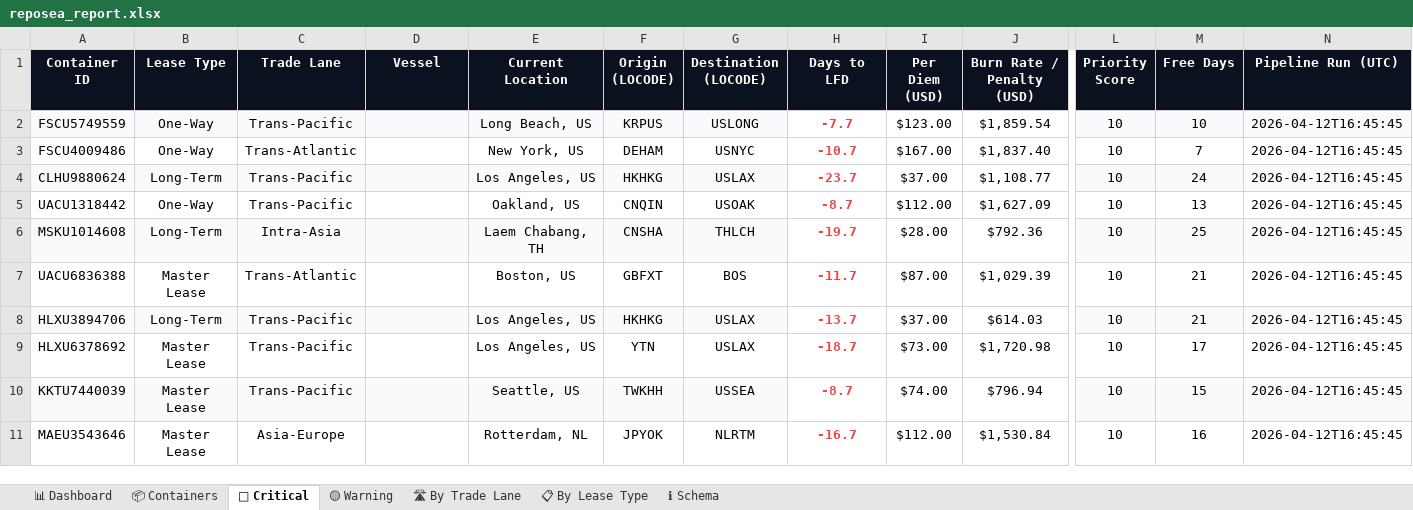
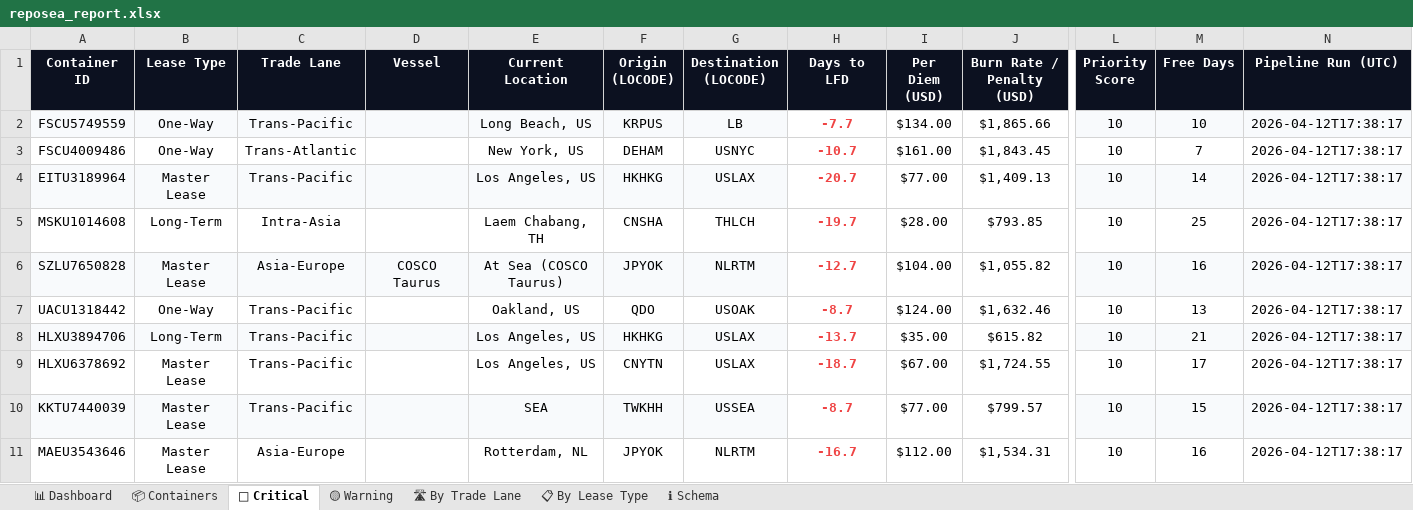
Before and after one commit to rahulmistry18/Reposea_container_optimizer, an Excel workbook: data/exports/reposea_report.xlsx, sheet 🔴 Critical, drawn as a sheet; only a part is shown, gaps mark what is left out; values as stored, in another font and other column widths than the file's, no borders; table styles not drawn; removed rows and columns are numbered as before the commit, all else as after; rows hold the shown columns only; the diff covers the shown part only; the diff names each change by its address in the sheet, - before the commit and + after, or states it on an @@ line.

Commit message:
chore(data): pipeline run 2026-04-12T09:38:18Z [skip ci]

```diff
--- a/data/exports/reposea_report.xlsx (sheet 🔴 Critical)
+++ b/data/exports/reposea_report.xlsx (sheet 🔴 Critical)
-G2 (Destination (LOCODE)): USLONG
+G2 (Destination (LOCODE)): LB
-I2 (Per Diem (USD)): $123.00
+I2 (Per Diem (USD)): $134.00
-J2 (Burn Rate / Penalty (USD)): $1,859.54
+J2 (Burn Rate / Penalty (USD)): $1,865.66
-N2:N4 (Pipeline Run (UTC)): 2026-04-12T16:45:45
+N2:N4 (Pipeline Run (UTC)): 2026-04-12T17:38:17
-I3 (Per Diem (USD)): $167.00
+I3 (Per Diem (USD)): $161.00
-J3 (Burn Rate / Penalty (USD)): $1,837.40
+J3 (Burn Rate / Penalty (USD)): $1,843.45
-A4 (Container ID): CLHU9880624
+A4 (Container ID): EITU3189964
-B4 (Lease Type): Long-Term
+B4 (Lease Type): Master Lease
-H4 (Days to LFD): -23.7
+H4 (Days to LFD): -20.7
-I4 (Per Diem (USD)): $37.00
+I4 (Per Diem (USD)): $77.00
-J4 (Burn Rate / Penalty (USD)): $1,108.77
+J4 (Burn Rate / Penalty (USD)): $1,409.13
-M4 (Free Days): 24
+M4 (Free Days): 14
-row 5: UACU1318442 | One-Way | Trans-Pacific |  | Oakland, US | CNQIN | USOAK | -8.7 | $112.00 | $1,627.09 | 10 | 13 | 2026-04-12T16:45:45
-A5:G5 fill: #F8FAFC
+A5:G5 fill: none
-J5 (Burn Rate / Penalty (USD)): $792.36
+J5 (Burn Rate / Penalty (USD)): $793.85
-L5:N5 fill: #F8FAFC
+L5:N5 fill: none
-N5 (Pipeline Run (UTC)): 2026-04-12T16:45:45
+N5 (Pipeline Run (UTC)): 2026-04-12T17:38:17
-row 7: UACU6836388 | Master Lease | Trans-Atlantic |  | Boston, US | GBFXT | BOS | -11.7 | $87.00 | $1,029.39 | 10 | 21 | 2026-04-12T16:45:45
+row 6: SZLU7650828 | Master Lease | Asia-Europe | COSCO Taurus | At Sea (COSCO Taurus) | JPYOK | NLRTM | -12.7 | $104.00 | $1,055.82 | 10 | 16 | 2026-04-12T17:38:17
+row 7: UACU1318442 | One-Way | Trans-Pacific |  | Oakland, US | QDO | USOAK | -8.7 | $124.00 | $1,632.46 | 10 | 13 | 2026-04-12T17:38:17
-I8 (Per Diem (USD)): $37.00
+I8 (Per Diem (USD)): $35.00
-J8 (Burn Rate / Penalty (USD)): $614.03
+J8 (Burn Rate / Penalty (USD)): $615.82
-N8:N11 (Pipeline Run (UTC)): 2026-04-12T16:45:45
+N8:N11 (Pipeline Run (UTC)): 2026-04-12T17:38:17
-F9 (Origin (LOCODE)): YTN
+F9 (Origin (LOCODE)): CNYTN
-I9 (Per Diem (USD)): $73.00
+I9 (Per Diem (USD)): $67.00
-J9 (Burn Rate / Penalty (USD)): $1,720.98
+J9 (Burn Rate / Penalty (USD)): $1,724.55
-E10 (Current Location): Seattle, US
+E10 (Current Location): SEA
-I10 (Per Diem (USD)): $74.00
+I10 (Per Diem (USD)): $77.00
-J10 (Burn Rate / Penalty (USD)): $796.94
+J10 (Burn Rate / Penalty (USD)): $799.57
-J11 (Burn Rate / Penalty (USD)): $1,530.84
+J11 (Burn Rate / Penalty (USD)): $1,534.31
```
Also changed, not shown: 4 added rows, 3 removed rows, 14 edited cells and cell formats elsewhere in this sheet, sheet 📦 Containers, sheet 🛣 By Trade Lane, sheet 📊 Dashboard, sheet 📋 By Lease Type, sheet 🟡 Warning, 7 other files.
